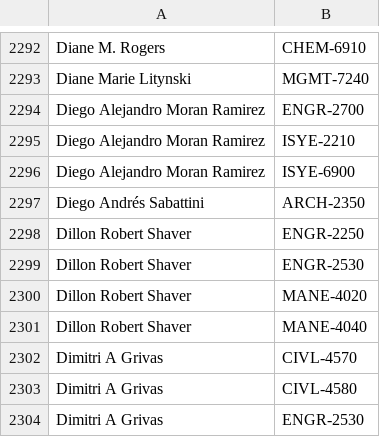
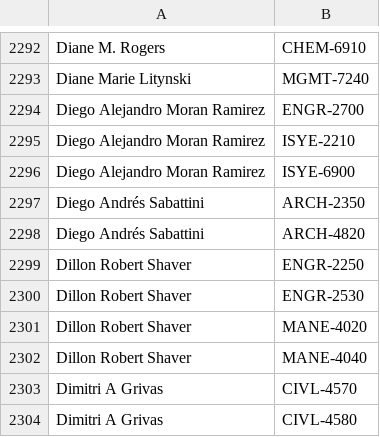
Before and after one commit to quatalog/data, a CSV file: courses.csv, drawn as a sheet; only a part is shown, gaps mark what is left out; the shorter side is filled out with more unchanged rows; the diff names each change by its address in the sheet, - before the commit and + after, or states it on an @@ line.

Commit message:
Tue Sep  2 21:25:52 UTC 2025

```diff
--- a/courses.csv
+++ b/courses.csv
+row 2298: Diego Andrés Sabattini | ARCH-4820
```
